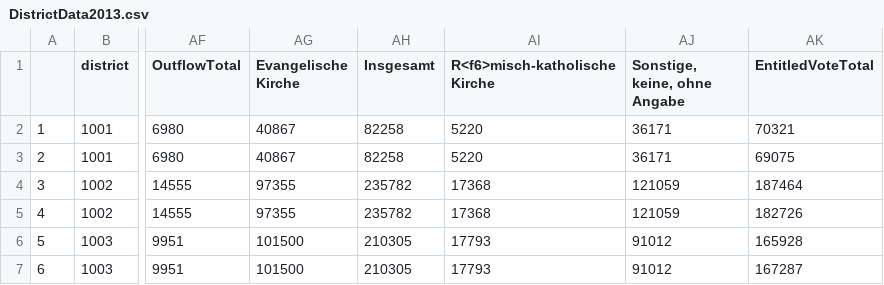
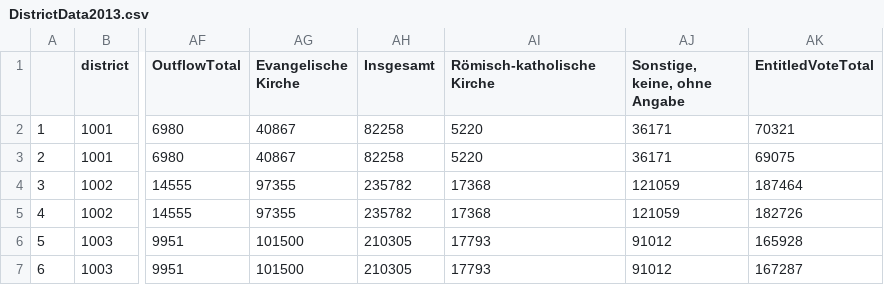
Before and after one commit to LarsMehwald/Assignment3, a CSV file: data/DistrictData2013.csv, drawn as a sheet; only a part is shown, gaps mark what is left out; the diff names each change by its address in the sheet, - before the commit and + after, or states it on an @@ line.

Commit message:
Restructuring of data structure

```diff
--- a/data/DistrictData2013.csv
+++ b/data/DistrictData2013.csv
-AI1: R<f6>misch-katholische Kirche
+AI1: Römisch-katholische Kirche
```
Also changed, not shown: data/Religion.csv, 67 other files.
